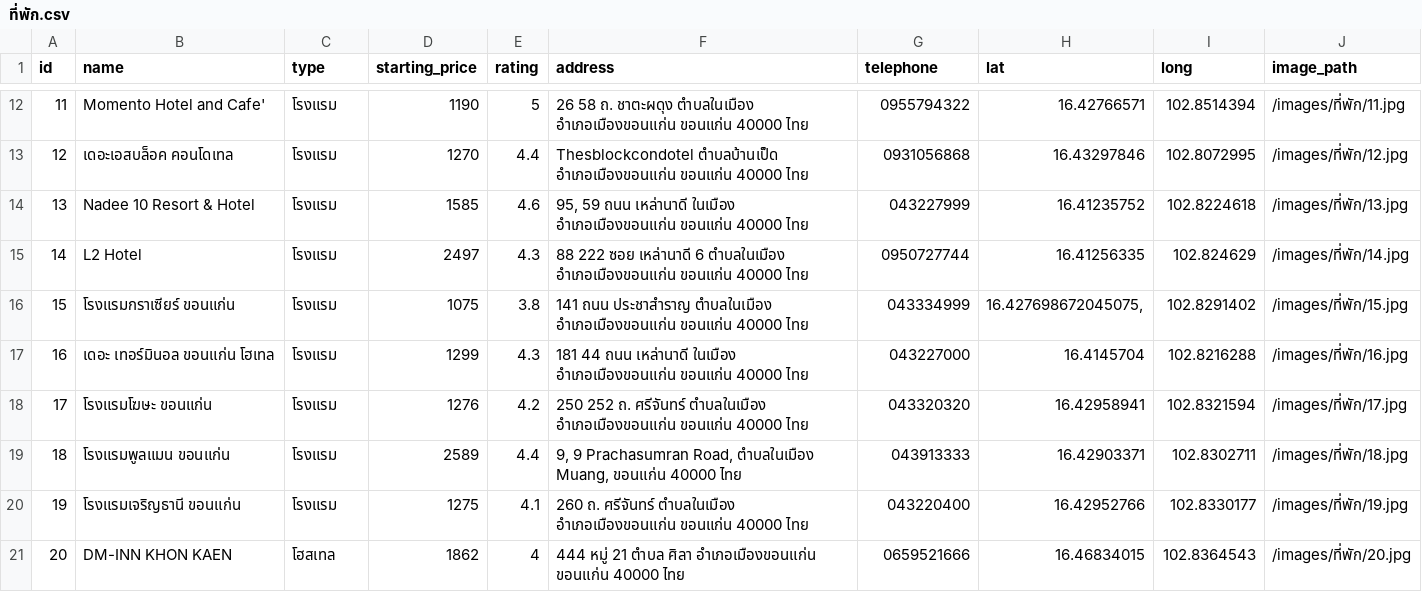
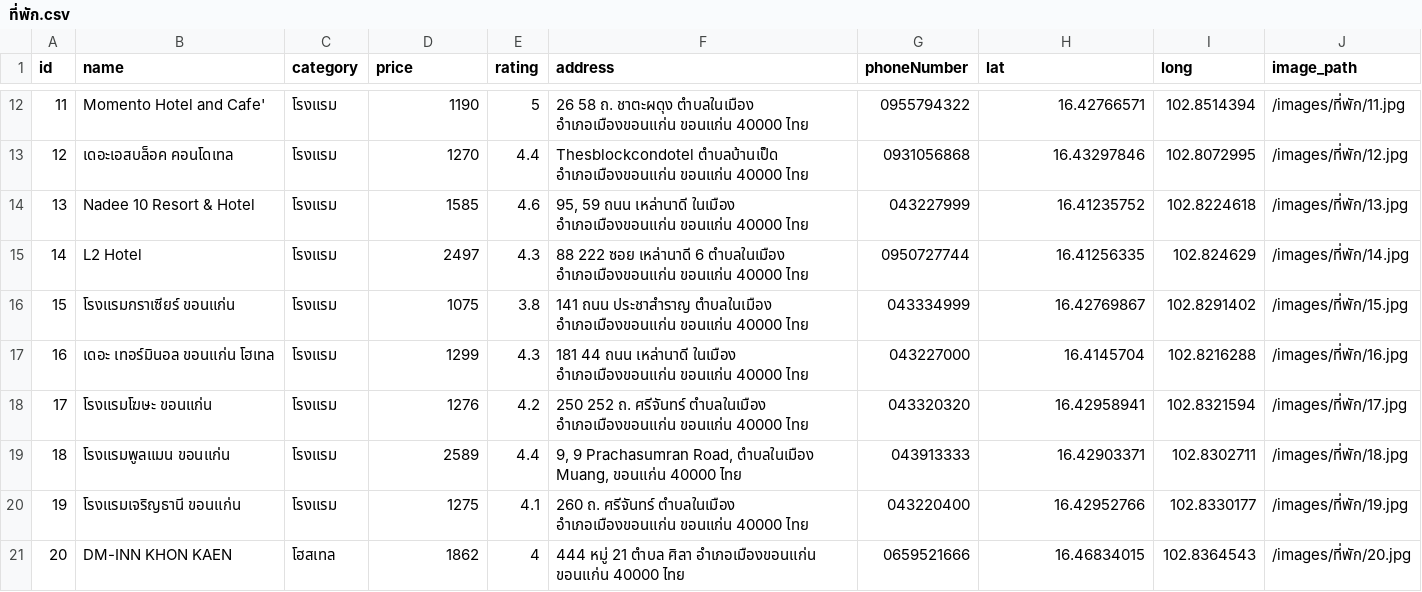
Before and after one commit to sorawitPHX/KhonKaenTravelAndAccomodation, a CSV file: public/data/ที่พัก.csv, drawn as a sheet; only a part is shown, gaps mark what is left out; the diff names each change by its address in the sheet, - before the commit and + after, or states it on an @@ line.

```diff
--- a/public/data/ที่พัก.csv
+++ b/public/data/ที่พัก.csv
-C1: type
+C1: category
-D1: starting_price
+D1: price
-G1: telephone
+G1: phoneNumber
-H16 (lat): 16.427698672045075,
+H16 (lat): 16.42769867
```
Also changed, not shown: public/data/สถานที่ท่องเที่ยว.csv, 38 other files.
